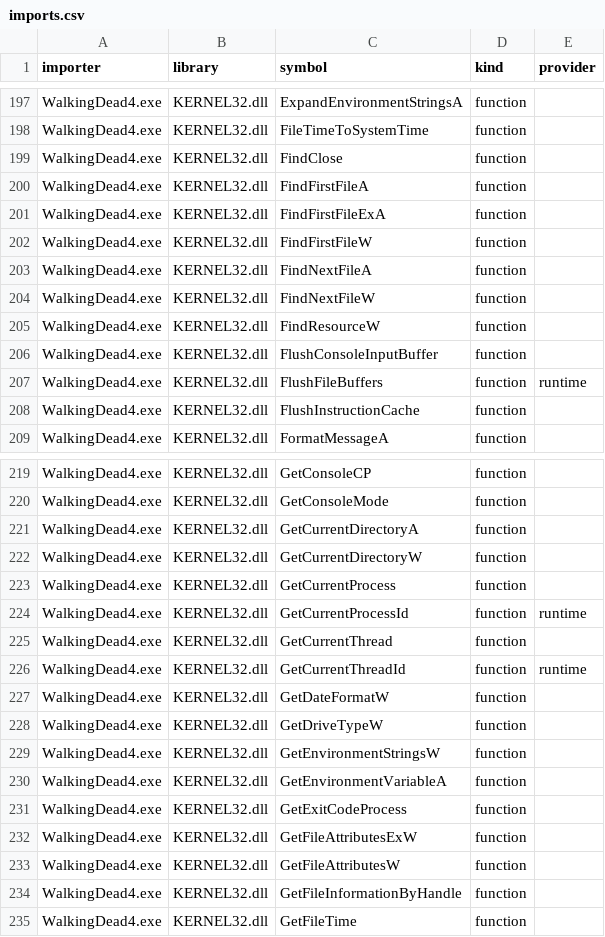
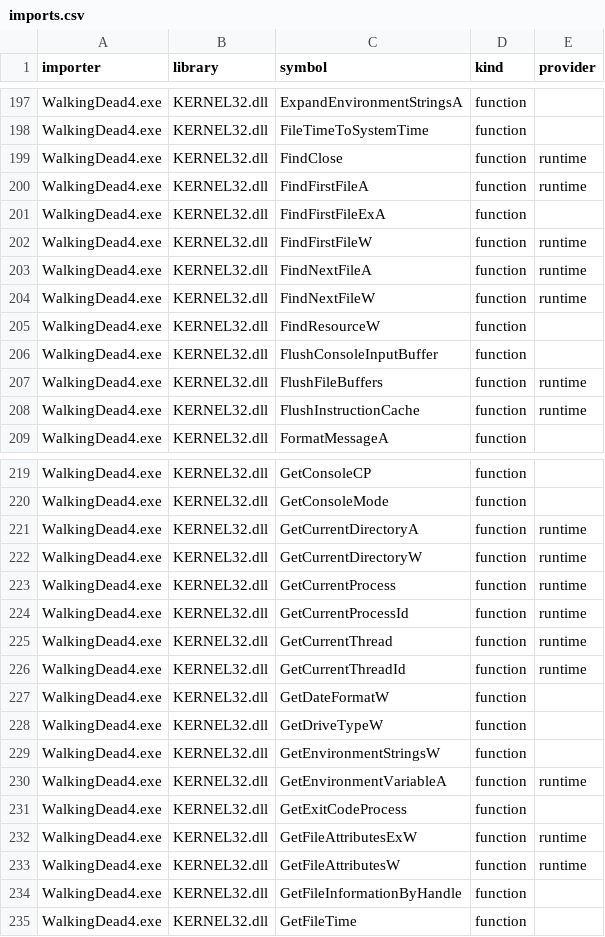
Before and after one commit to DeadMan30/TWD-Final, a CSV file: symbols/imports.csv, drawn as a sheet; only a part is shown, gaps mark what is left out; the diff covers the shown part only.

Commit message:
runtime,boot: add window/event/fs/sys PAL (+48 imports, milestone 4 Renderer)

```diff
--- a/symbols/imports.csv
+++ b/symbols/imports.csv
@@ -198,8 +198,8 @@ WalkingDead4.exe,KERNEL32.dll,ExpandEnvironmentStringsA,function,
 WalkingDead4.exe,KERNEL32.dll,FileTimeToSystemTime,function,
-WalkingDead4.exe,KERNEL32.dll,FindClose,function,
-WalkingDead4.exe,KERNEL32.dll,FindFirstFileA,function,
+WalkingDead4.exe,KERNEL32.dll,FindClose,function,runtime
+WalkingDead4.exe,KERNEL32.dll,FindFirstFileA,function,runtime
 WalkingDead4.exe,KERNEL32.dll,FindFirstFileExA,function,
-WalkingDead4.exe,KERNEL32.dll,FindFirstFileW,function,
-WalkingDead4.exe,KERNEL32.dll,FindNextFileA,function,
-WalkingDead4.exe,KERNEL32.dll,FindNextFileW,function,
+WalkingDead4.exe,KERNEL32.dll,FindFirstFileW,function,runtime
+WalkingDead4.exe,KERNEL32.dll,FindNextFileA,function,runtime
+WalkingDead4.exe,KERNEL32.dll,FindNextFileW,function,runtime
 WalkingDead4.exe,KERNEL32.dll,FindResourceW,function,
@@ -207,3 +207,3 @@ WalkingDead4.exe,KERNEL32.dll,FlushConsoleInputBuffer,function,
 WalkingDead4.exe,KERNEL32.dll,FlushFileBuffers,function,runtime
-WalkingDead4.exe,KERNEL32.dll,FlushInstructionCache,function,
+WalkingDead4.exe,KERNEL32.dll,FlushInstructionCache,function,runtime
 WalkingDead4.exe,KERNEL32.dll,FormatMessageA,function,
@@ -220,7 +220,7 @@ WalkingDead4.exe,KERNEL32.dll,GetConsoleCP,function,
 WalkingDead4.exe,KERNEL32.dll,GetConsoleMode,function,
-WalkingDead4.exe,KERNEL32.dll,GetCurrentDirectoryA,function,
-WalkingDead4.exe,KERNEL32.dll,GetCurrentDirectoryW,function,
-WalkingDead4.exe,KERNEL32.dll,GetCurrentProcess,function,
+WalkingDead4.exe,KERNEL32.dll,GetCurrentDirectoryA,function,runtime
+WalkingDead4.exe,KERNEL32.dll,GetCurrentDirectoryW,function,runtime
+WalkingDead4.exe,KERNEL32.dll,GetCurrentProcess,function,runtime
 WalkingDead4.exe,KERNEL32.dll,GetCurrentProcessId,function,runtime
-WalkingDead4.exe,KERNEL32.dll,GetCurrentThread,function,
+WalkingDead4.exe,KERNEL32.dll,GetCurrentThread,function,runtime
 WalkingDead4.exe,KERNEL32.dll,GetCurrentThreadId,function,runtime
@@ -229,6 +229,6 @@ WalkingDead4.exe,KERNEL32.dll,GetDriveTypeW,function,
 WalkingDead4.exe,KERNEL32.dll,GetEnvironmentStringsW,function,
-WalkingDead4.exe,KERNEL32.dll,GetEnvironmentVariableA,function,
+WalkingDead4.exe,KERNEL32.dll,GetEnvironmentVariableA,function,runtime
 WalkingDead4.exe,KERNEL32.dll,GetExitCodeProcess,function,
-WalkingDead4.exe,KERNEL32.dll,GetFileAttributesExW,function,
-WalkingDead4.exe,KERNEL32.dll,GetFileAttributesW,function,
+WalkingDead4.exe,KERNEL32.dll,GetFileAttributesExW,function,runtime
+WalkingDead4.exe,KERNEL32.dll,GetFileAttributesW,function,runtime
 WalkingDead4.exe,KERNEL32.dll,GetFileInformationByHandle,function,
```
Also changed, not shown: 35 edited cells elsewhere in this file, 7 other files.
